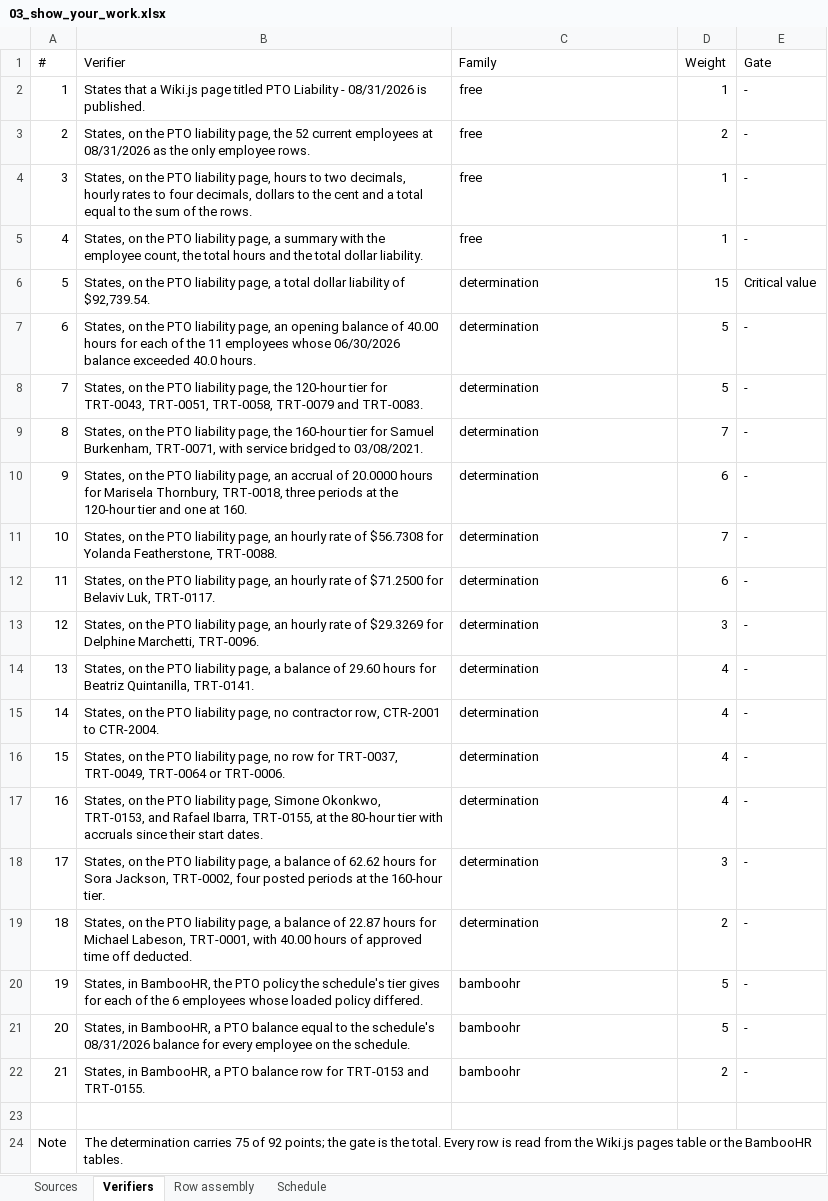
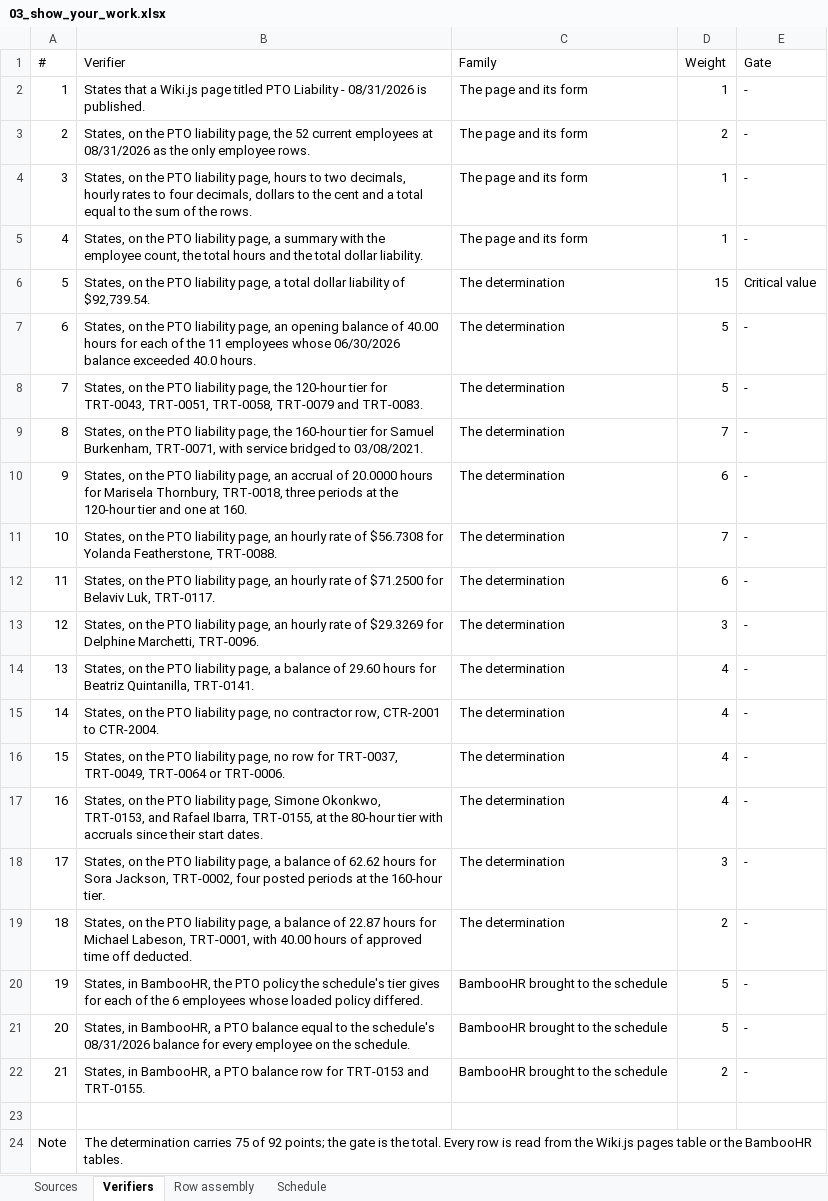
Before and after one commit to ICodeService4u/HR-74, an Excel workbook: tasks/HR_Troutly_T2_pto_liability_close/03_show_your_work.xlsx, sheet Verifiers, drawn as a sheet; values as stored, in another font and other column widths than the file's, no borders; the diff names each change by its address in the sheet, - before the commit and + after, or states it on an @@ line.

```diff
--- a/tasks/HR_Troutly_T2_pto_liability_close/03_show_your_work.xlsx (sheet Verifiers)
+++ b/tasks/HR_Troutly_T2_pto_liability_close/03_show_your_work.xlsx (sheet Verifiers)
-C2:C5 (Family): free
+C2:C5 (Family): The page and its form
-C6:C19 (Family): determination
+C6:C19 (Family): The determination
-C20:C22 (Family): bamboohr
+C20:C22 (Family): BambooHR brought to the schedule
```
Also changed, not shown: sheet Schedule, sheet Sources, sheet Row assembly, 2 other files.
